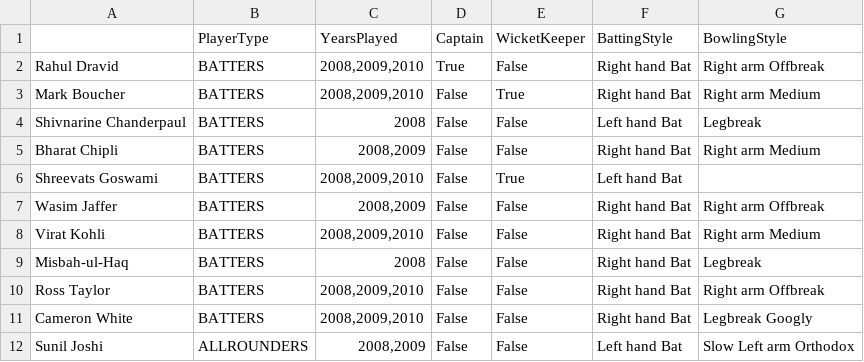
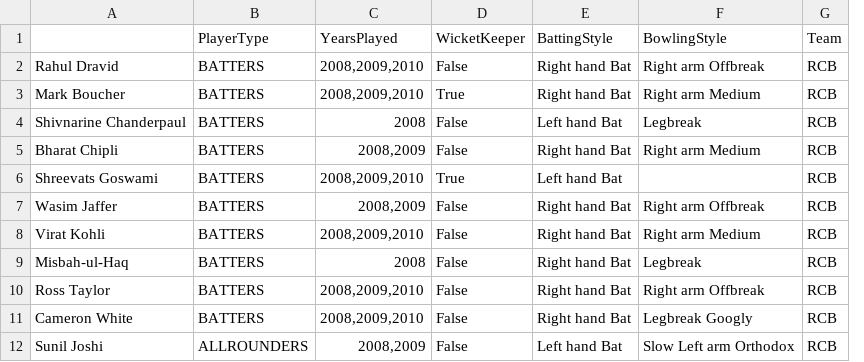
Before and after one commit to UNKNOWNAR/Cricket-TicTacToe-Game, a CSV file: RCB_Players.csv, drawn as a sheet; only a part is shown; removed rows and columns are numbered as before the commit, all else as after; the diff names each change by its address in the sheet, - before the commit and + after, or states it on an @@ line.

Commit message:
Edited excel file and Readme file

```diff
--- a/RCB_Players.csv
+++ b/RCB_Players.csv
-column D (Captain), rows 2-12: True | False | False | False | False | False | False | False | False | False | False
+column G (Team), rows 2-12: all RCB
```
Also changed, not shown: 20 other files.
